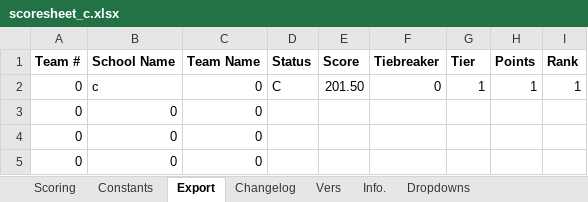
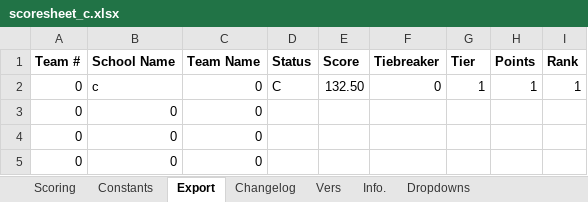
Before and after one commit to Southern-Califonia-Science-Olympiad/scoresheets, an Excel workbook: 2027ElectricVehicle/scoresheet_c.xlsx, sheet Export, drawn as a sheet; only a part is shown; values as stored, in another font and other column widths than the file's, no borders; the diff names each change by its address in the sheet, - before the commit and + after, or states it on an @@ line.

```diff
--- a/2027ElectricVehicle/scoresheet_c.xlsx (sheet Export)
+++ b/2027ElectricVehicle/scoresheet_c.xlsx (sheet Export)
-E2 (Score): 201.50
+E2 (Score): 132.50
```
Also changed, not shown: sheet Scoring, formulas that keep their value, hidden cells, 1 other file.
